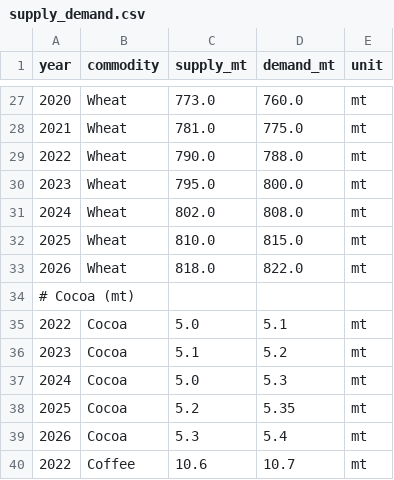
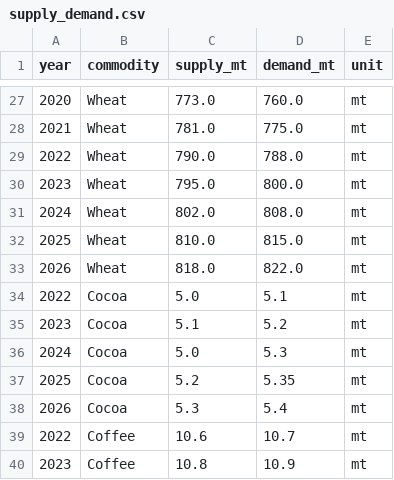
Before and after one commit to frnietz/comm_dash_2, a CSV file: data/supply_demand.csv, drawn as a sheet; only a part is shown, gaps mark what is left out; the shorter side is filled out with more unchanged rows.

Commit message:
Update supply_demand.csv

```diff
--- a/data/supply_demand.csv
+++ b/data/supply_demand.csv
@@ -33,3 +33,2 @@ year,commodity,supply_mt,demand_mt,unit
 2026,Wheat,818.0,822.0,mt
-# Cocoa (mt)
 2022,Cocoa,5.0,5.1,mt
```
